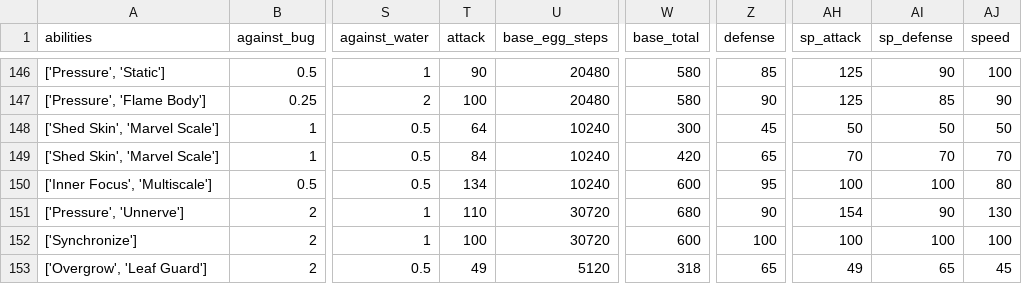
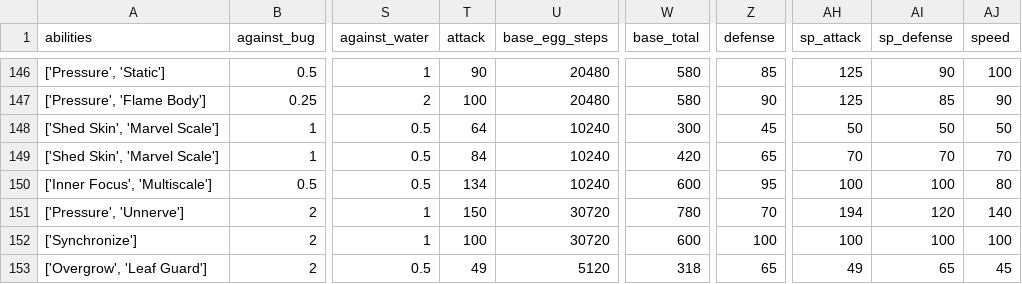
Before and after one commit to preyx/bcprj2-db, a CSV file: db/pokemon.csv, drawn as a sheet; only a part is shown, gaps mark what is left out; the diff names each change by its address in the sheet, - before the commit and + after, or states it on an @@ line.

Commit message:
reverted changes in pokemon csv

```diff
--- a/db/pokemon.csv
+++ b/db/pokemon.csv
-T151 (attack): 110
+T151 (attack): 150
-W151 (base_total): 680
+W151 (base_total): 780
-Z151 (defense): 90
+Z151 (defense): 70
-AH151 (sp_attack): 154
+AH151 (sp_attack): 194
-AI151 (sp_defense): 90
+AI151 (sp_defense): 120
-AJ151 (speed): 130
+AJ151 (speed): 140
```
